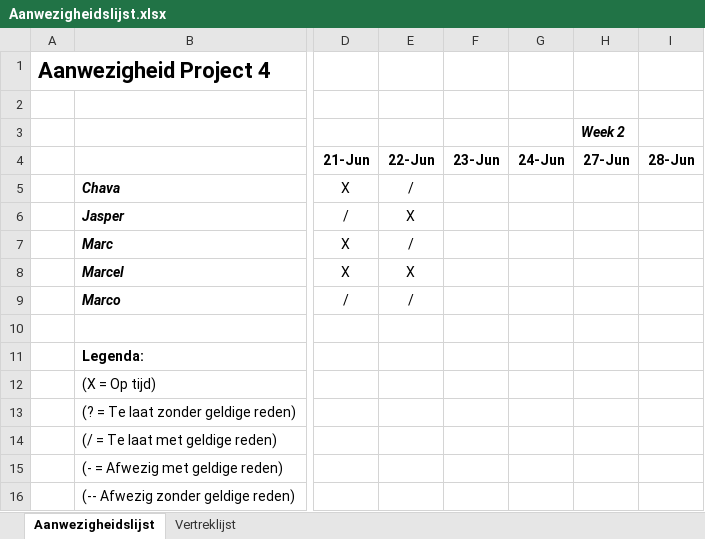
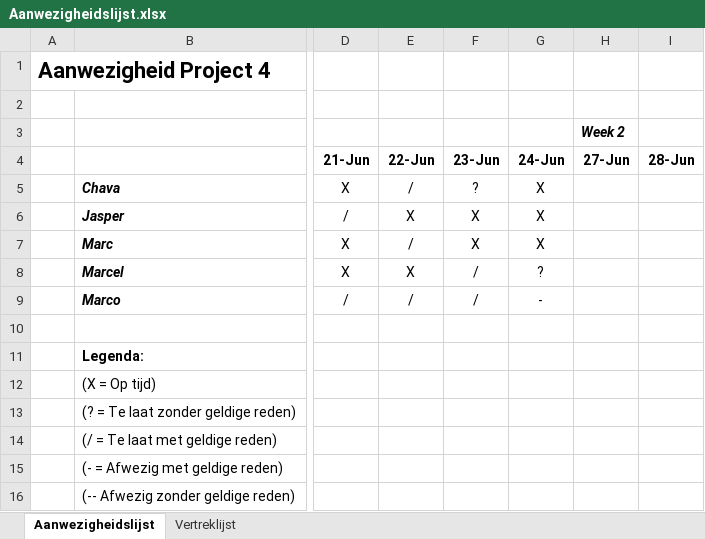
Before and after one commit to ChavaDekker/Project4, an Excel workbook: Scrum stuff/Aanwezigheidslijst.xlsx, sheet Aanwezigheidslijst, drawn as a sheet; only a part is shown, gaps mark what is left out; values as stored, in another font and other column widths than the file's, no borders; the diff names each change by its address in the sheet, - before the commit and + after, or states it on an @@ line.

```diff
--- a/Scrum stuff/Aanwezigheidslijst.xlsx (sheet Aanwezigheidslijst)
+++ b/Scrum stuff/Aanwezigheidslijst.xlsx (sheet Aanwezigheidslijst)
-F5 (23-Jun): (empty)
+F5 (23-Jun): ?
-G5:G7 (24-Jun): (empty)
+G5:G7 (24-Jun): X
-F6:F7 (23-Jun): (empty)
+F6:F7 (23-Jun): X
-F8:F9 (23-Jun): (empty)
+F8:F9 (23-Jun): /
-G8 (24-Jun): (empty)
+G8 (24-Jun): ?
-G9 (24-Jun): (empty)
+G9 (24-Jun): -
```
Also changed, not shown: sheet Vertreklijst, Scrum stuff/Product en Sprint Backlog.xlsx, 1 other file.
